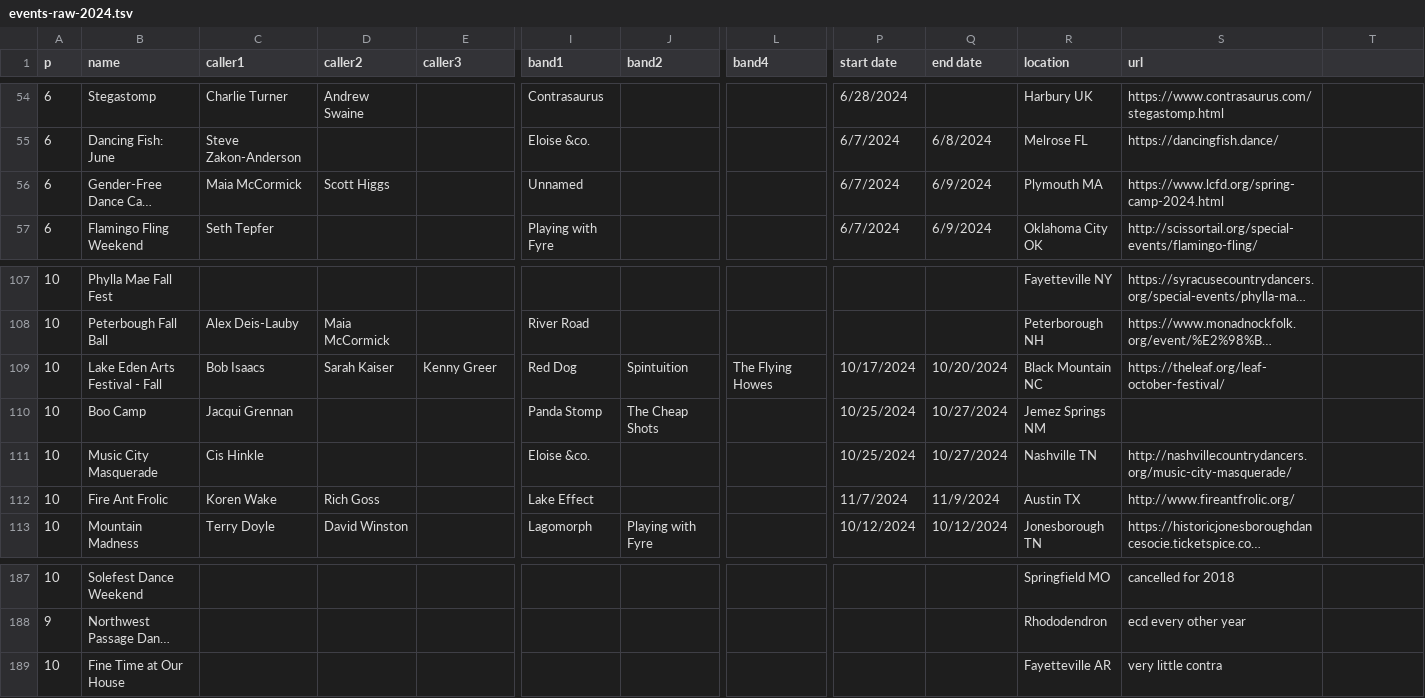
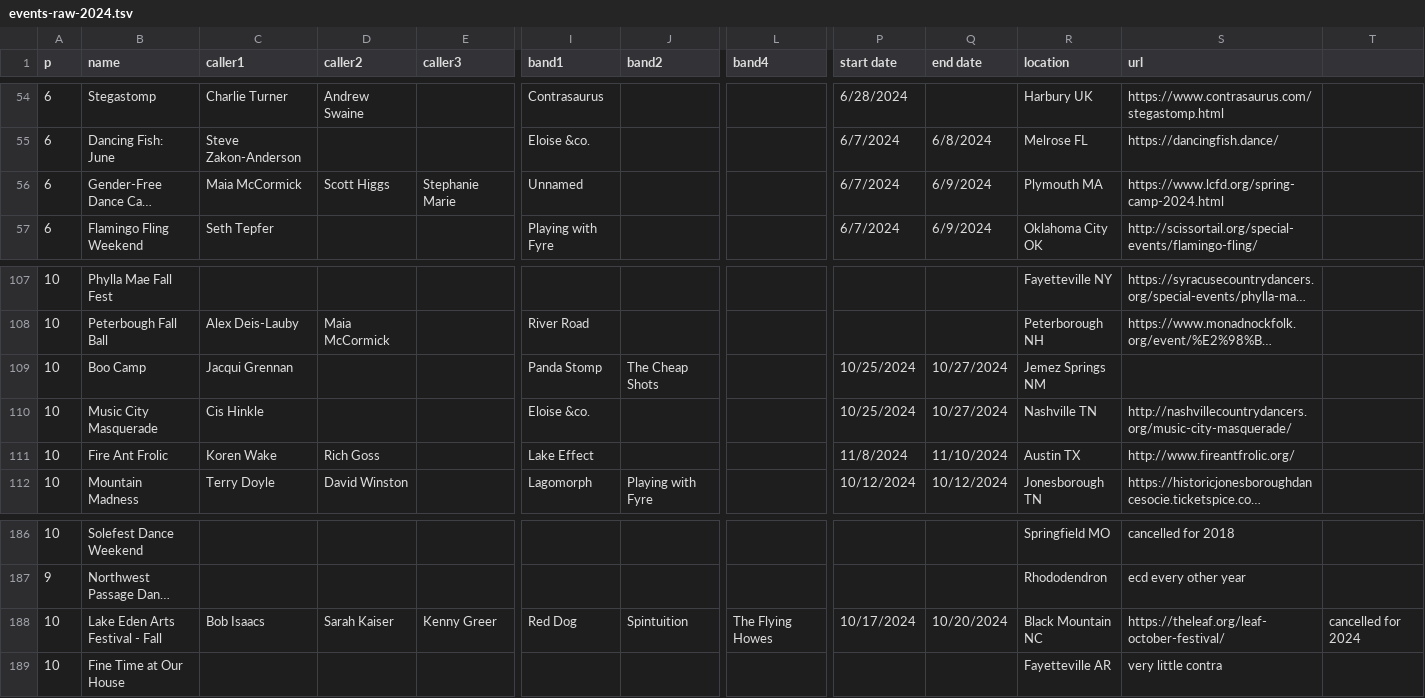
Before and after one commit to jeffkaufman/trycontra, a TSV file: events-raw-2024.tsv, drawn as a sheet; only a part is shown, gaps mark what is left out; long unchanged cells end in …; removed rows and columns are numbered as before the commit, all else as after; rows hold the shown columns only; the diff names each change by its address in the sheet, - before the commit and + after, or states it on an @@ line.

```diff
--- a/events-raw-2024.tsv
+++ b/events-raw-2024.tsv
-E56 (caller3): (empty)
+E56 (caller3): Stephanie Marie
-row 109: 10 | Lake Eden Arts Festival - Fall | Bob Isaacs | Sarah Kaiser | Kenny Greer | Red Dog | Spintuition | The Flying Howes | 10/17/2024 | 10/20/2024 | Black Mountain NC | https://theleaf.org/leaf-october-festival/
-P111 (start date): 11/7/2024
+P111 (start date): 11/8/2024
-Q111 (end date): 11/9/2024
+Q111 (end date): 11/10/2024
+row 188: 10 | Lake Eden Arts Festival - Fall | Bob Isaacs | Sarah Kaiser | Kenny Greer | Red Dog | Spintuition | The Flying Howes | 10/17/2024 | 10/20/2024 | Black Mountain NC | https://theleaf.org/leaf-october-festival/ | cancelled for 2024
```
Also changed, not shown: events-raw-2025.tsv, 1 other file.
